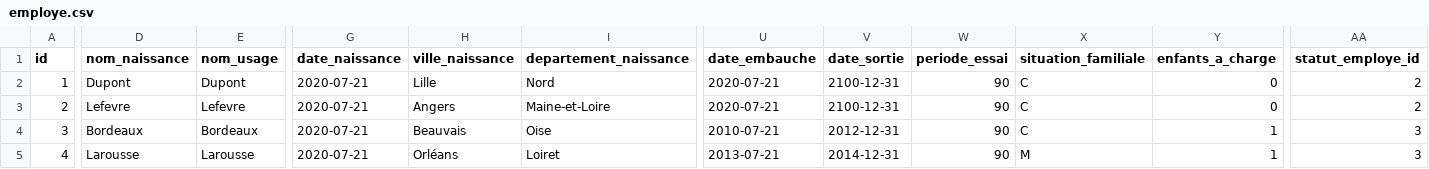
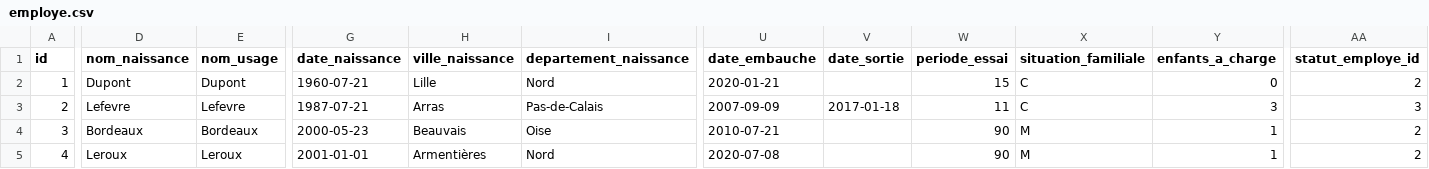
Before and after one commit to eddy62/emna_back_end, a CSV file: src/main/resources/config/liquibase/fake-data/employe.csv, drawn as a sheet; only a part is shown, gaps mark what is left out; the diff covers the shown part only; the diff names each change by its address in the sheet, - before the commit and + after, or states it on an @@ line.

Commit message:
[#1476][Fix][JS] - Modified contrat.csv + employe.csv

```diff
--- a/src/main/resources/config/liquibase/fake-data/employe.csv
+++ b/src/main/resources/config/liquibase/fake-data/employe.csv
-G2 (date_naissance): 2020-07-21
+G2 (date_naissance): 1960-07-21
-U2 (date_embauche): 2020-07-21
+U2 (date_embauche): 2020-01-21
-V2 (date_sortie): 2100-12-31
+V2 (date_sortie): (empty)
-W2 (periode_essai): 90
+W2 (periode_essai): 15
-G3 (date_naissance): 2020-07-21
+G3 (date_naissance): 1987-07-21
-H3 (ville_naissance): Angers
+H3 (ville_naissance): Arras
-I3 (departement_naissance): Maine-et-Loire
+I3 (departement_naissance): Pas-de-Calais
-U3 (date_embauche): 2020-07-21
+U3 (date_embauche): 2007-09-09
-V3 (date_sortie): 2100-12-31
+V3 (date_sortie): 2017-01-18
-W3 (periode_essai): 90
+W3 (periode_essai): 11
-Y3 (enfants_a_charge): 0
+Y3 (enfants_a_charge): 3
-AA3 (statut_employe_id): 2
+AA3 (statut_employe_id): 3
-G4 (date_naissance): 2020-07-21
+G4 (date_naissance): 2000-05-23
-V4 (date_sortie): 2012-12-31
+V4 (date_sortie): (empty)
-X4 (situation_familiale): C
+X4 (situation_familiale): M
-AA4:AA5 (statut_employe_id): 3
+AA4:AA5 (statut_employe_id): 2
-D5 (nom_naissance): Larousse
+D5 (nom_naissance): Leroux
-E5 (nom_usage): Larousse
+E5 (nom_usage): Leroux
-G5 (date_naissance): 2020-07-21
+G5 (date_naissance): 2001-01-01
-H5 (ville_naissance): Orléans
+H5 (ville_naissance): Armentières
-I5 (departement_naissance): Loiret
+I5 (departement_naissance): Nord
-U5 (date_embauche): 2013-07-21
+U5 (date_embauche): 2020-07-08
-V5 (date_sortie): 2014-12-31
+V5 (date_sortie): (empty)
```
Also changed, not shown: 48 edited cells elsewhere in this file, src/main/resources/config/liquibase/fake-data/contrat.csv, 1 other file.
